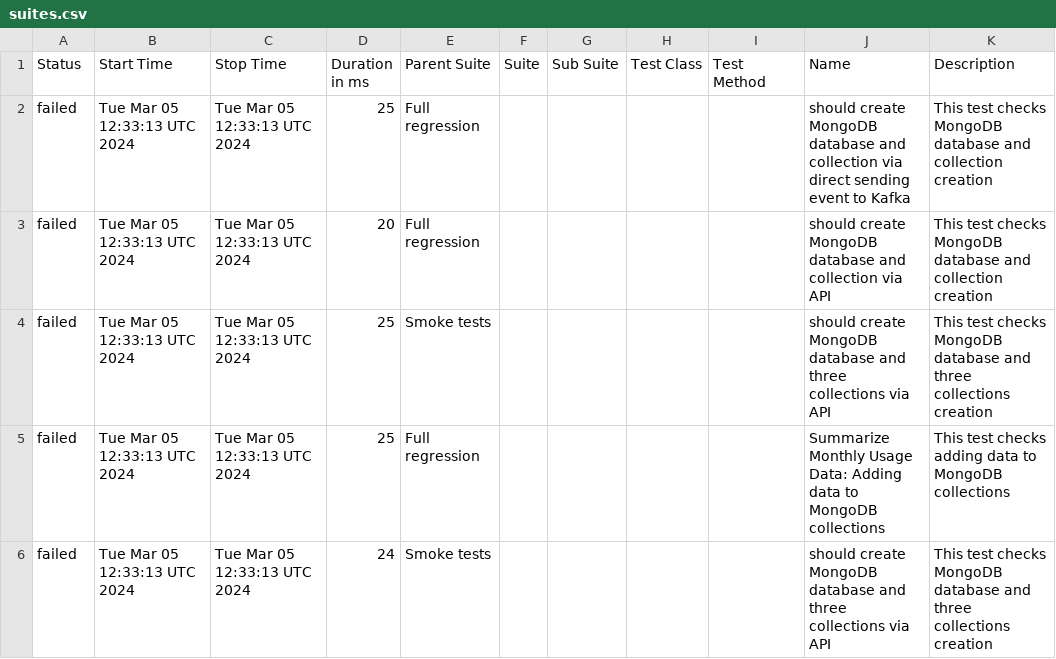
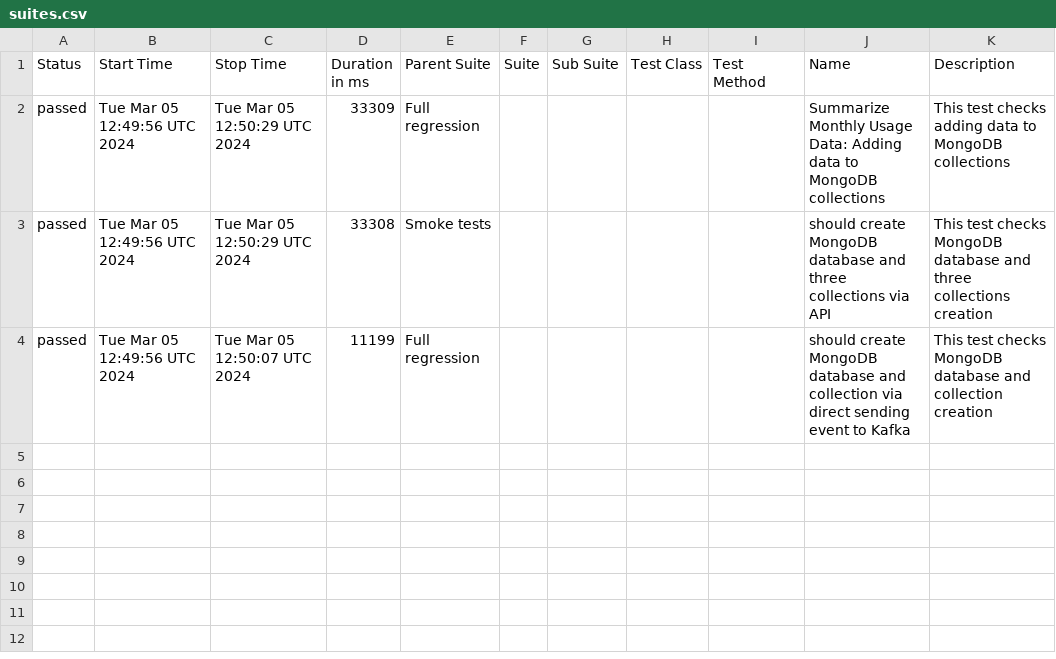
Before and after one commit to studyNewTrendsInAutomatedTesting/jestAllureResults, a CSV file: data/suites.csv, drawn as a sheet.

Commit message:
deploy: studyNewTrendsInAutomatedTesting/applicationToTestFromDockerCompose@e8cb1bcfc871c73bcb3eb2d24d58bbdc9d20e773

```diff
--- a/data/suites.csv
+++ b/data/suites.csv
@@ -1,6 +1,4 @@
 "Status","Start Time","Stop Time","Duration in ms","Parent Suite","Suite","Sub Suite","Test Class","Test Method","Name","Description"
-"failed","Tue Mar 05 12:33:13 UTC 2024","Tue Mar 05 12:33:13 UTC 2024","25","Full regression","","","","","should create MongoDB database and collection via direct sending event to Kafka","This test checks MongoDB database and collection creation"
-"failed","Tue Mar 05 12:33:13 UTC 2024","Tue Mar 05 12:33:13 UTC 2024","20","Full regression","","","","","should create MongoDB database and collection via API","This test checks MongoDB database and collection creation"
-"failed","Tue Mar 05 12:33:13 UTC 2024","Tue Mar 05 12:33:13 UTC 2024","25","Smoke tests","","","","","should create MongoDB database and three collections via API","This test checks MongoDB database and three collections creation"
-"failed","Tue Mar 05 12:33:13 UTC 2024","Tue Mar 05 12:33:13 UTC 2024","25","Full regression","","","","","Summarize Monthly Usage Data: Adding data to MongoDB collections","This test checks adding data to MongoDB collections"
-"failed","Tue Mar 05 12:33:13 UTC 2024","Tue Mar 05 12:33:13 UTC 2024","24","Smoke tests","","","","","should create MongoDB database and three collections via API","This test checks MongoDB database and three collections creation"
+"passed","Tue Mar 05 12:49:56 UTC 2024","Tue Mar 05 12:50:29 UTC 2024","33309","Full regression","","","","","Summarize Monthly Usage Data: Adding data to MongoDB collections","This test checks adding data to MongoDB collections"
+"passed","Tue Mar 05 12:49:56 UTC 2024","Tue Mar 05 12:50:29 UTC 2024","33308","Smoke tests","","","","","should create MongoDB database and three collections via API","This test checks MongoDB database and three collections creation"
+"passed","Tue Mar 05 12:49:56 UTC 2024","Tue Mar 05 12:50:07 UTC 2024","11199","Full regression","","","","","should create MongoDB database and collection via direct sending event to Kafka","This test checks MongoDB database and collection creation"
```
Also changed, not shown: 35 other files.
